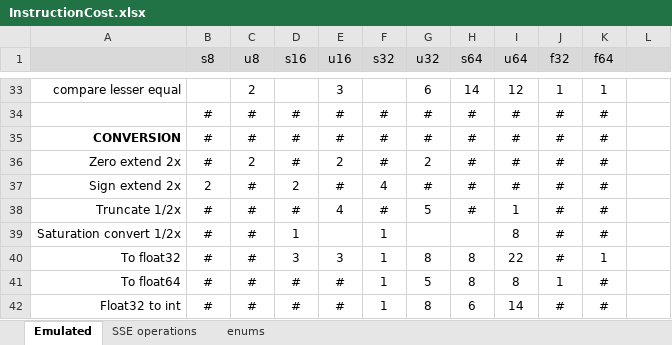
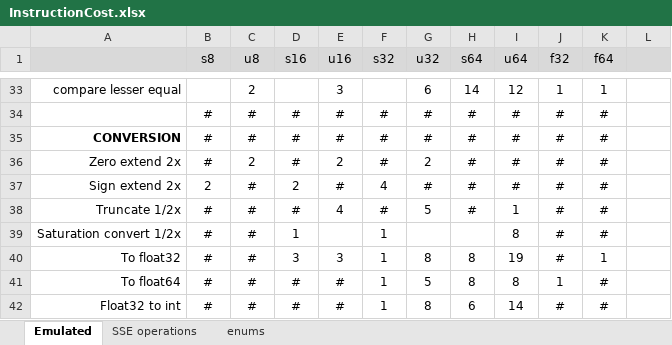
Before and after one commit to WalterKruger/SSE2-Complete, an Excel workbook: external/InstructionCost.xlsx, sheet Emulated, drawn as a sheet; only a part is shown, gaps mark what is left out; values as stored, in another font and other column widths than the file's, no borders; conditional formats not drawn; the diff names each change by its address in the sheet, - before the commit and + after, or states it on an @@ line.

```diff
--- a/external/InstructionCost.xlsx (sheet Emulated)
+++ b/external/InstructionCost.xlsx (sheet Emulated)
-I40 (u64): 22
+I40 (u64): 19
```
Also changed, not shown: sheet SSE operations, external/PerfConvert.xlsx, 12 other files.
